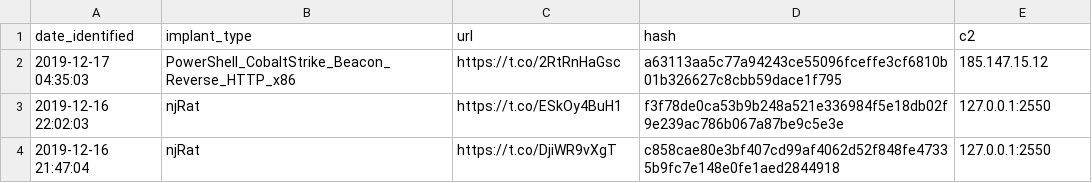
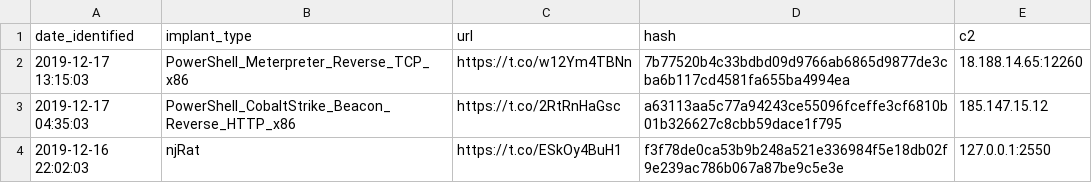
Before and after one commit to signalblur/ScumBots-DataFeed, a CSV file: scumfeed.csv, drawn as a sheet; only a part is shown; the shorter side is filled out with more unchanged rows.

```diff
--- a/scumfeed.csv
+++ b/scumfeed.csv
@@ -1,2 +1,3 @@
 date_identified,implant_type,url,hash,c2
+2019-12-17 13:15:03,PowerShell_Meterpreter_Reverse_TCP_x86,https://t.co/w12Ym4TBNn,7b77520b4c33bdbd09d9766ab6865d9877de3cba6b117cd4581fa655ba4994ea,18.188.14.65:12260
 2019-12-17 04:35:03,PowerShell_CobaltStrike_Beacon_Reverse_HTTP_x86,https://t.co/2RtRnHaGsc,a63113aa5c77a94243ce55096fceffe3cf6810b01b326627c8cbb59dace1f795,185.147.15.12
```
Also changed, not shown: 1 other file.
